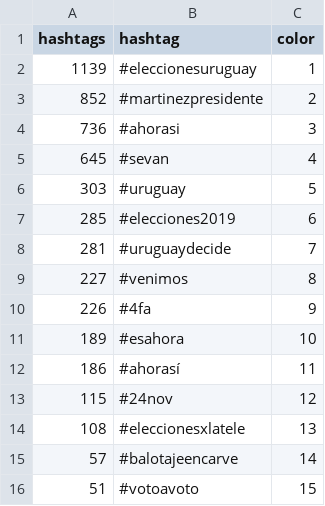
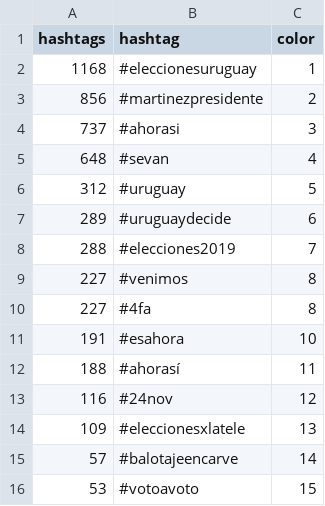
Before and after one commit to verdierdiego/analisis-sentimientos, a CSV file: balotaje/Actualizacion_Graficos/hashtags_balotaje.csv, drawn as a sheet.

```diff
--- a/balotaje/Actualizacion_Graficos/hashtags_balotaje.csv
+++ b/balotaje/Actualizacion_Graficos/hashtags_balotaje.csv
@@ -1,16 +1,16 @@
 hashtags,hashtag,color
-1139,#eleccionesuruguay,1
-852,#martinezpresidente,2
-736,#ahorasi,3
-645,#sevan,4
-303,#uruguay,5
-285,#elecciones2019,6
-281,#uruguaydecide,7
+1168,#eleccionesuruguay,1
+856,#martinezpresidente,2
+737,#ahorasi,3
+648,#sevan,4
+312,#uruguay,5
+289,#uruguaydecide,6
+288,#elecciones2019,7
 227,#venimos,8
-226,#4fa,9
-189,#esahora,10
-186,#ahorasí,11
-115,#24nov,12
-108,#eleccionesxlatele,13
+227,#4fa,8
+191,#esahora,10
+188,#ahorasí,11
+116,#24nov,12
+109,#eleccionesxlatele,13
 57,#balotajeencarve,14
-51,#votoavoto,15
+53,#votoavoto,15
```
Also changed, not shown: balotaje/Actualizacion_Graficos/hora_balotaje.csv, balotaje/Actualizacion_Graficos/menciones_balotaje.csv, 7 other files.
